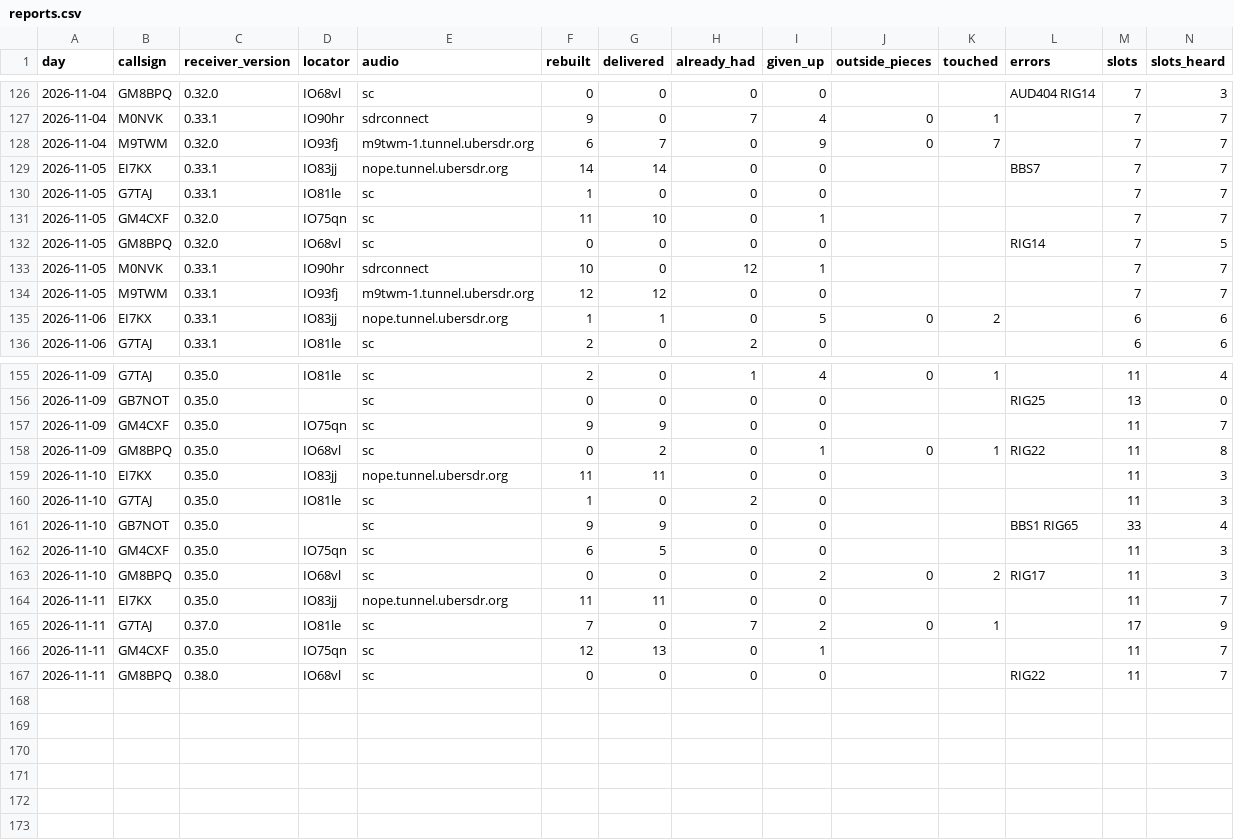
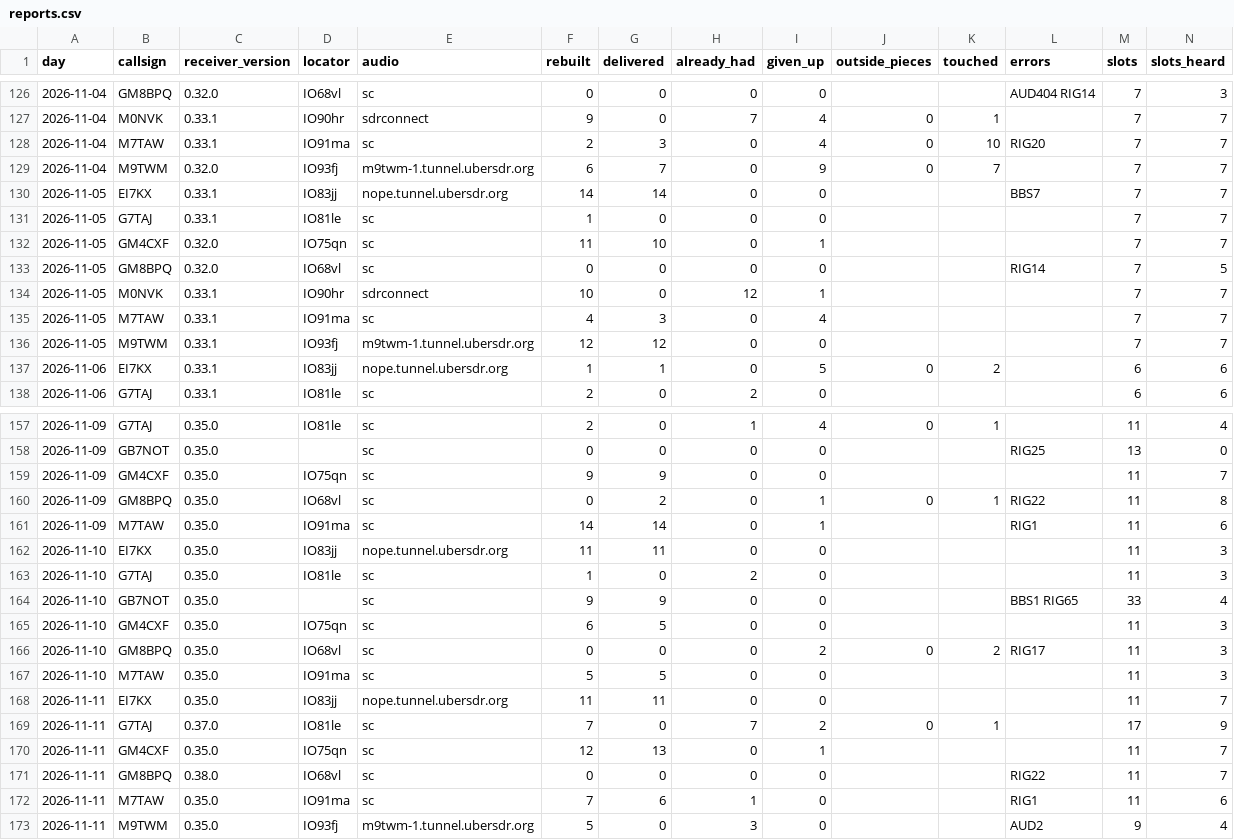
Before and after one commit to packet-net/pdn-mailcast, a CSV file: reports/data/reports.csv, drawn as a sheet; only a part is shown, gaps mark what is left out; rows hold the shown columns only; the diff names each change by its address in the sheet, - before the commit and + after, or states it on an @@ line.

```diff
--- a/reports/data/reports.csv
+++ b/reports/data/reports.csv
+row 128: 2026-11-04 | M7TAW | 0.33.1 | IO91ma | sc | 2 | 3 | 0 | 4 | 0 | 10 | RIG20 | 7 | 7
+row 135: 2026-11-05 | M7TAW | 0.33.1 | IO91ma | sc | 4 | 3 | 0 | 4 |  |  |  | 7 | 7
+row 161: 2026-11-09 | M7TAW | 0.35.0 | IO91ma | sc | 14 | 14 | 0 | 1 |  |  | RIG1 | 11 | 6
+row 167: 2026-11-10 | M7TAW | 0.35.0 | IO91ma | sc | 5 | 5 | 0 | 0 |  |  |  | 11 | 3
+row 172: 2026-11-11 | M7TAW | 0.35.0 | IO91ma | sc | 7 | 6 | 1 | 0 |  |  | RIG1 | 11 | 6
+row 173: 2026-11-11 | M9TWM | 0.35.0 | IO93fj | m9twm-1.tunnel.ubersdr.org | 5 | 0 | 3 | 0 |  |  | AUD2 | 9 | 4
```
Also changed, not shown: reports/data/slots.csv, reports/data/stations.csv.
